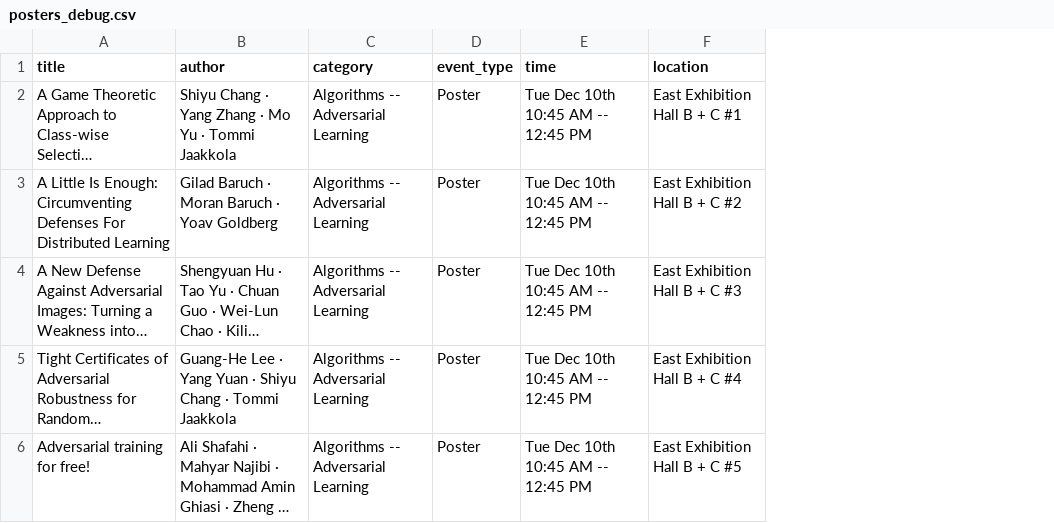
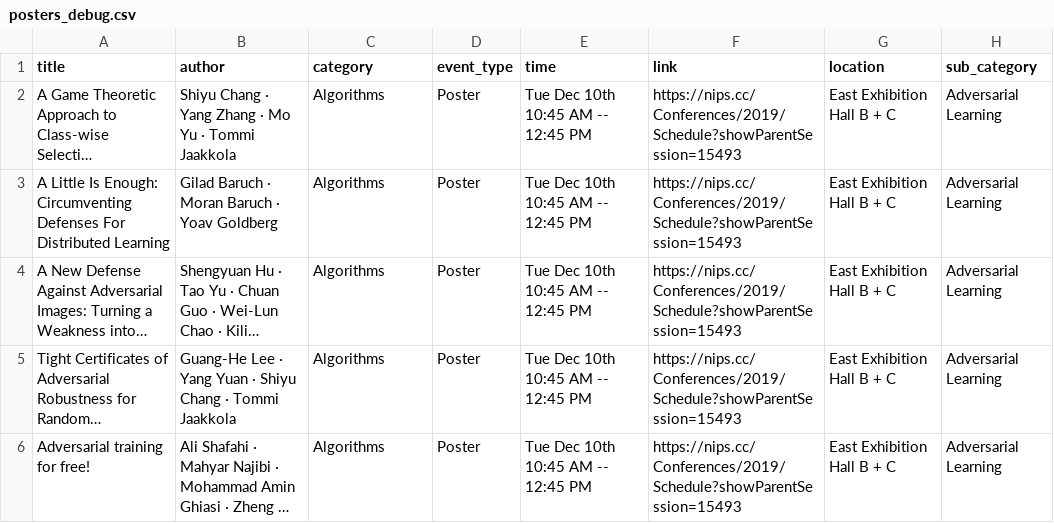
Before and after one commit to noklam/NeurIPS2019Exploration, a CSV file: posters_debug.csv, drawn as a sheet; long unchanged cells end in …; addresses are those after the commit; the diff names each change by its address in the sheet, - before the commit and + after, or states it on an @@ line.

Commit message:
update data, more data cleaning!

```diff
--- a/posters_debug.csv
+++ b/posters_debug.csv
+column F (link), rows 2-6: all https://nips.cc/Conferences/2019/Schedule?showParentSession=15493
+column H (sub_category), rows 2-6: all Adversarial Learning
-C2:C6 (category): Algorithms -- Adversarial Learning
+C2:C6 (category): Algorithms
-G2 (location): East Exhibition Hall B + C #1
+G2 (location): East Exhibition Hall B + C
-G3 (location): East Exhibition Hall B + C #2
+G3 (location): East Exhibition Hall B + C
-G4 (location): East Exhibition Hall B + C #3
+G4 (location): East Exhibition Hall B + C
-G5 (location): East Exhibition Hall B + C #4
+G5 (location): East Exhibition Hall B + C
-G6 (location): East Exhibition Hall B + C #5
+G6 (location): East Exhibition Hall B + C
```
Also changed, not shown: 4 other files.
